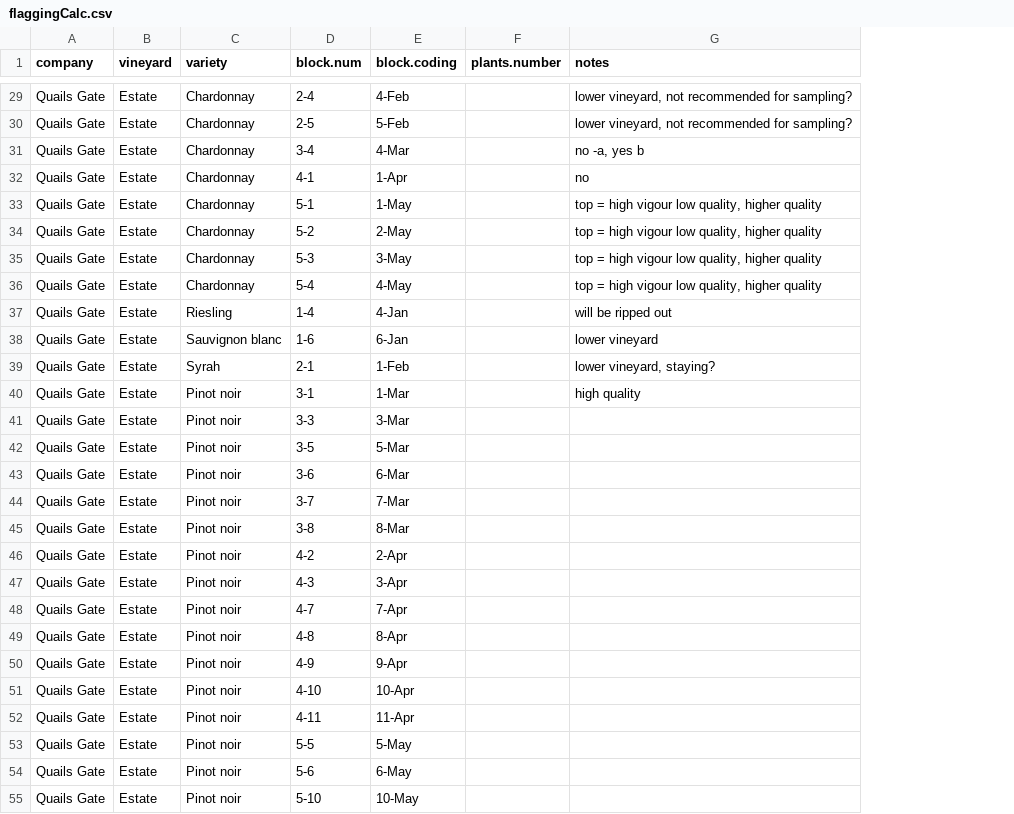
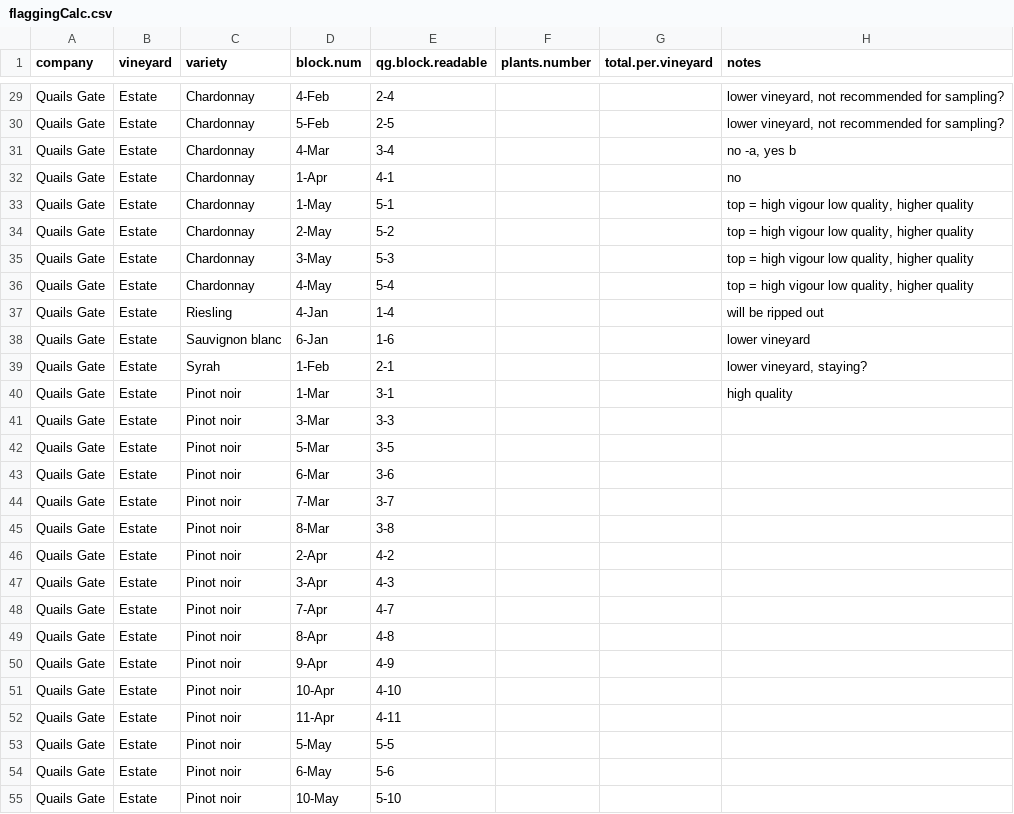
Before and after one commit to sandyie/cloned-bcvin, a CSV file: fieldwork/flaggingCalc.csv, drawn as a sheet; only a part is shown, gaps mark what is left out; removed rows and columns are numbered as before the commit, all else as after; the diff covers the shown part only; the diff names each change by its address in the sheet, - before the commit and + after, or states it on an @@ line.

```diff
--- a/fieldwork/flaggingCalc.csv
+++ b/fieldwork/flaggingCalc.csv
-column E (block.coding), rows 29-55: 4-Feb | 5-Feb | 4-Mar | 1-Apr | 1-May | 2-May | 3-May | 4-May | 4-Jan | 6-Jan | 1-Feb | 1-Mar | 3-Mar | 5-Mar | 6-Mar | 7-Mar | 8-Mar | 2-Apr | 3-Apr | 7-Apr | 8-Apr | 9-Apr | 10-Apr | 11-Apr | 5-May | 6-May | 10-May
+column E (qg.block.readable), rows 29-55: 2-4 | 2-5 | 3-4 | 4-1 | 5-1 | 5-2 | 5-3 | 5-4 | 1-4 | 1-6 | 2-1 | 3-1 | 3-3 | 3-5 | 3-6 | 3-7 | 3-8 | 4-2 | 4-3 | 4-7 | 4-8 | 4-9 | 4-10 | 4-11 | 5-5 | 5-6 | 5-10
+column G (total.per.vineyard), empty
-D29 (block.num): 2-4
+D29 (block.num): 4-Feb
-D30 (block.num): 2-5
+D30 (block.num): 5-Feb
-D31 (block.num): 3-4
+D31 (block.num): 4-Mar
-D32 (block.num): 4-1
+D32 (block.num): 1-Apr
-D33 (block.num): 5-1
+D33 (block.num): 1-May
-D34 (block.num): 5-2
+D34 (block.num): 2-May
-D35 (block.num): 5-3
+D35 (block.num): 3-May
-D36 (block.num): 5-4
+D36 (block.num): 4-May
-D37 (block.num): 1-4
+D37 (block.num): 4-Jan
-D38 (block.num): 1-6
+D38 (block.num): 6-Jan
-D39 (block.num): 2-1
+D39 (block.num): 1-Feb
-D40 (block.num): 3-1
+D40 (block.num): 1-Mar
-D41 (block.num): 3-3
+D41 (block.num): 3-Mar
-D42 (block.num): 3-5
+D42 (block.num): 5-Mar
-D43 (block.num): 3-6
+D43 (block.num): 6-Mar
-D44 (block.num): 3-7
+D44 (block.num): 7-Mar
-D45 (block.num): 3-8
+D45 (block.num): 8-Mar
-D46 (block.num): 4-2
+D46 (block.num): 2-Apr
-D47 (block.num): 4-3
+D47 (block.num): 3-Apr
-D48 (block.num): 4-7
+D48 (block.num): 7-Apr
-D49 (block.num): 4-8
+D49 (block.num): 8-Apr
-D50 (block.num): 4-9
+D50 (block.num): 9-Apr
-D51 (block.num): 4-10
+D51 (block.num): 10-Apr
-D52 (block.num): 4-11
+D52 (block.num): 11-Apr
-D53 (block.num): 5-5
+D53 (block.num): 5-May
-D54 (block.num): 5-6
+D54 (block.num): 6-May
-D55 (block.num): 5-10
+D55 (block.num): 10-May
```
Also changed, not shown: 4 added rows and 61 edited cells elsewhere in this file.
